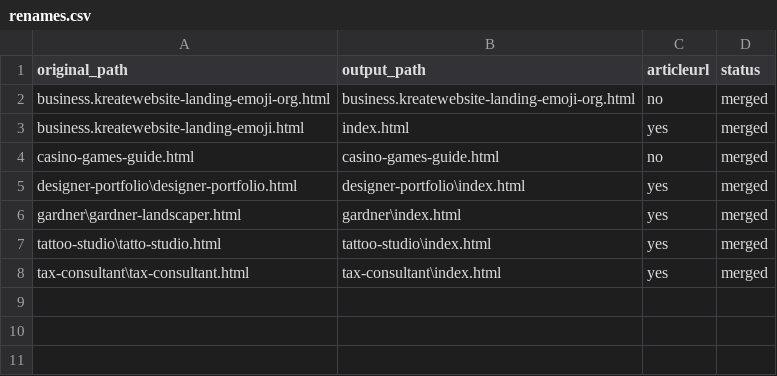
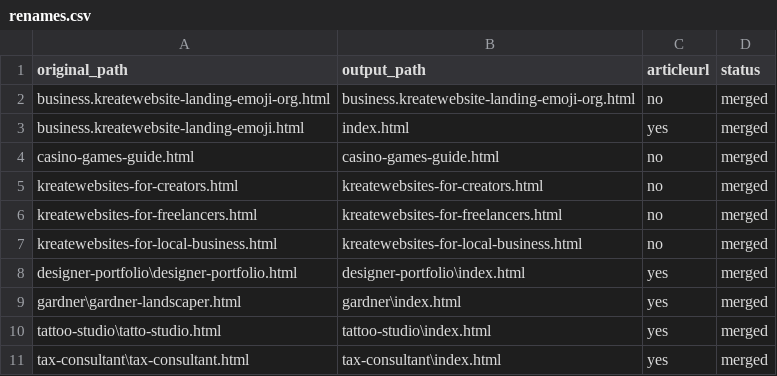
Before and after one commit to create-websites/business, a CSV file: output/content/renames.csv, drawn as a sheet.

```diff
--- a/output/content/renames.csv
+++ b/output/content/renames.csv
@@ -4,2 +4,5 @@ business.kreatewebsite-landing-emoji.html,index.html,yes,merged
 casino-games-guide.html,casino-games-guide.html,no,merged
+kreatewebsites-for-creators.html,kreatewebsites-for-creators.html,no,merged
+kreatewebsites-for-freelancers.html,kreatewebsites-for-freelancers.html,no,merged
+kreatewebsites-for-local-business.html,kreatewebsites-for-local-business.html,no,merged
 designer-portfolio\designer-portfolio.html,designer-portfolio\index.html,yes,merged
```
Also changed, not shown: 3 other files.
